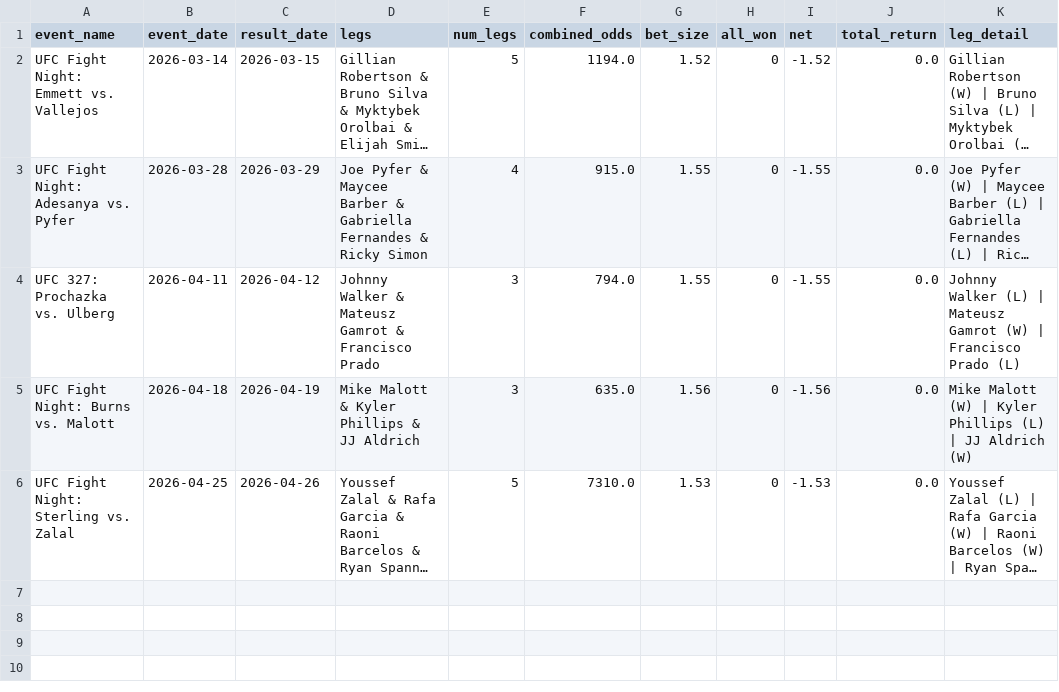
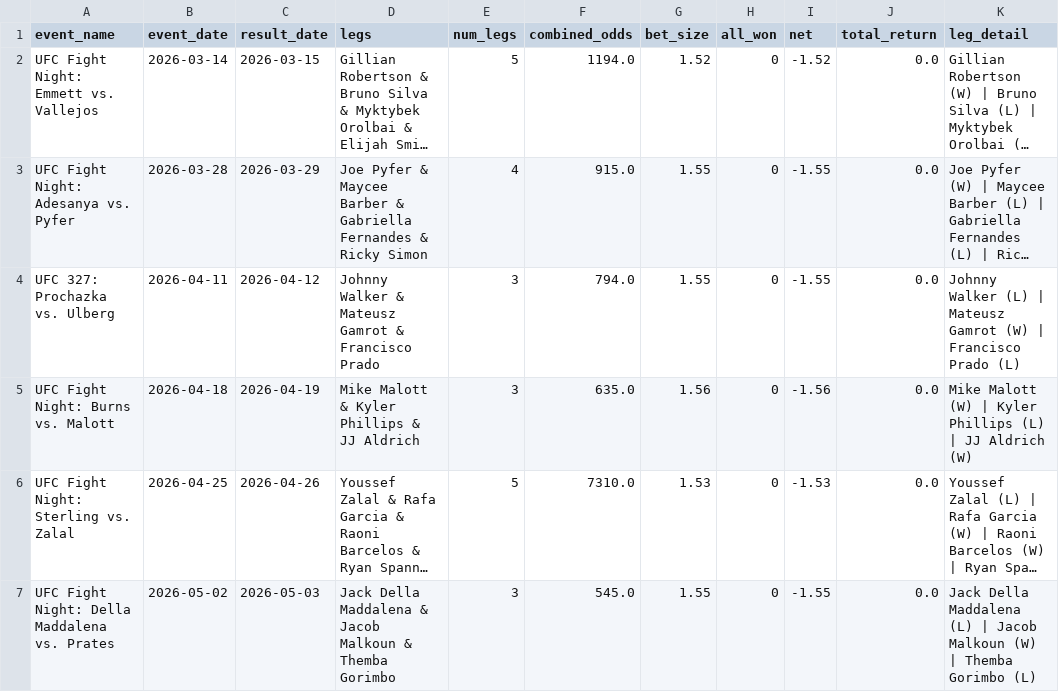
Before and after one commit to zwinship/OctaStats_UFC_Model_V2, a CSV file: results/v2_parlay_results.csv, drawn as a sheet; long unchanged cells end in …; the diff names each change by its address in the sheet, - before the commit and + after, or states it on an @@ line.

Commit message:
Parlay result: UFC Fight Night: Della Maddalena vs. Prates — LOST

```diff
--- a/results/v2_parlay_results.csv
+++ b/results/v2_parlay_results.csv
+row 7: UFC Fight Night: Della Maddalena vs. Prates | 2026-05-02 | 2026-05-03 | Jack Della Maddalena & Jacob Malkoun & Themba Gorimbo | 3 | 545.0 | 1.55 | 0 | -1.55 | 0.0 | Jack Della Maddalena (L) | Jacob Malkoun (W) | Themba Gorimbo (L)
```
